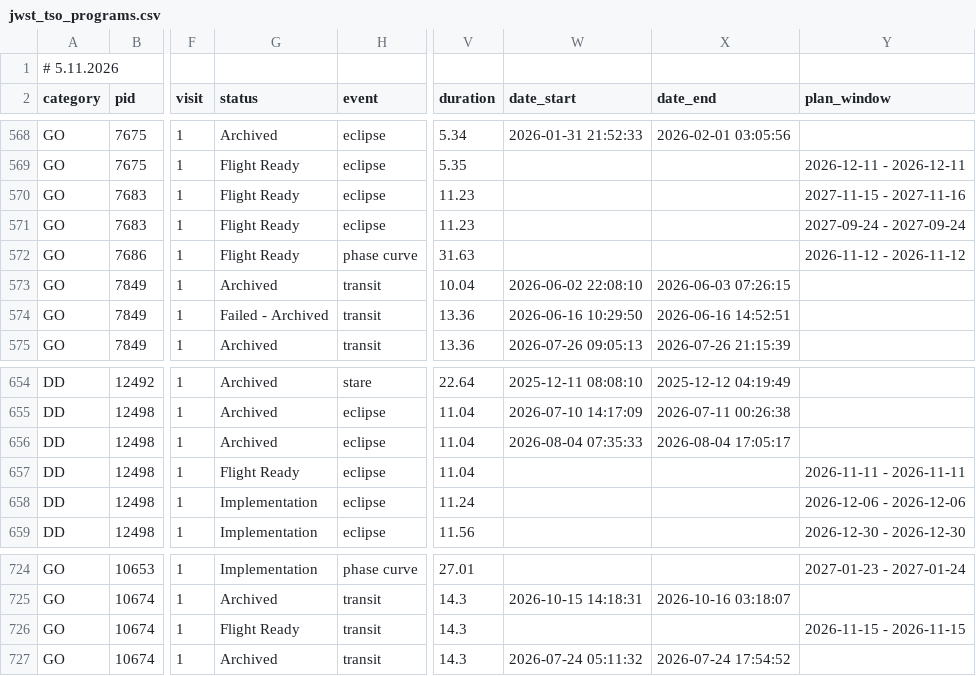
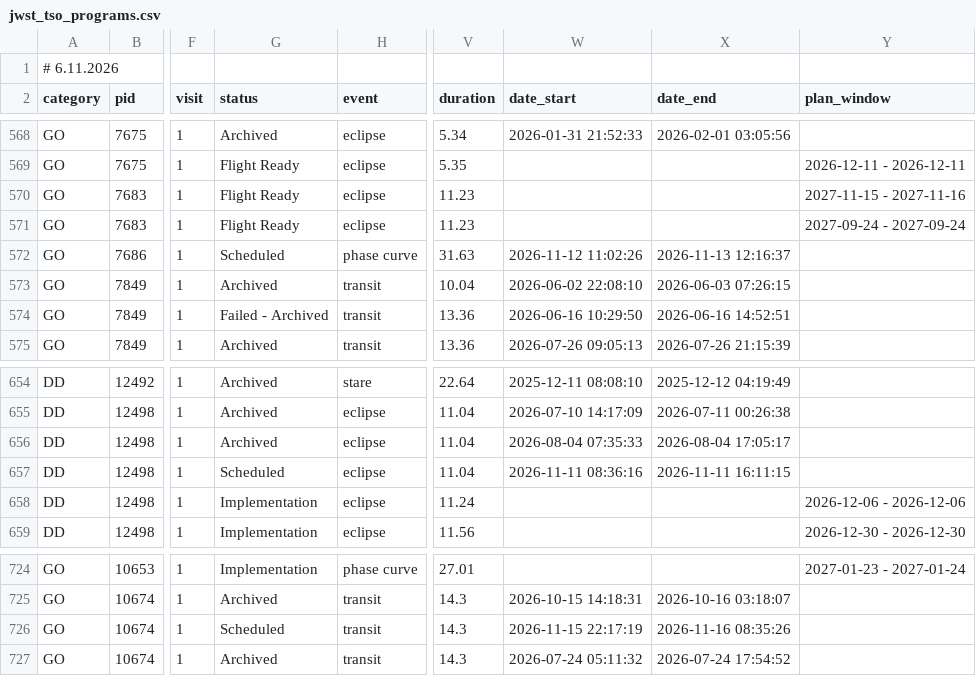
Before and after one commit to pcubillos/jwst_table, a CSV file: public/jwst_tso_programs.csv, drawn as a sheet; only a part is shown, gaps mark what is left out; the diff names each change by its address in the sheet, - before the commit and + after, or states it on an @@ line.

Commit message:
Auto-update CSV: 2026-11-06 02:13:06

```diff
--- a/public/jwst_tso_programs.csv
+++ b/public/jwst_tso_programs.csv
-A1 (category): # 5.11.2026
+A1 (category): # 6.11.2026
-G572 (status): Flight Ready
+G572 (status): Scheduled
-W572 (date_start): (empty)
+W572 (date_start): 2026-11-12 11:02:26
-X572 (date_end): (empty)
+X572 (date_end): 2026-11-13 12:16:37
-Y572 (plan_window): 2026-11-12 - 2026-11-12
+Y572 (plan_window): (empty)
-G657 (status): Flight Ready
+G657 (status): Scheduled
-W657 (date_start): (empty)
+W657 (date_start): 2026-11-11 08:36:16
-X657 (date_end): (empty)
+X657 (date_end): 2026-11-11 16:11:15
-Y657 (plan_window): 2026-11-11 - 2026-11-11
+Y657 (plan_window): (empty)
-G726 (status): Flight Ready
+G726 (status): Scheduled
-W726 (date_start): (empty)
+W726 (date_start): 2026-11-15 22:17:19
-X726 (date_end): (empty)
+X726 (date_end): 2026-11-16 08:35:26
-Y726 (plan_window): 2026-11-15 - 2026-11-15
+Y726 (plan_window): (empty)
```
